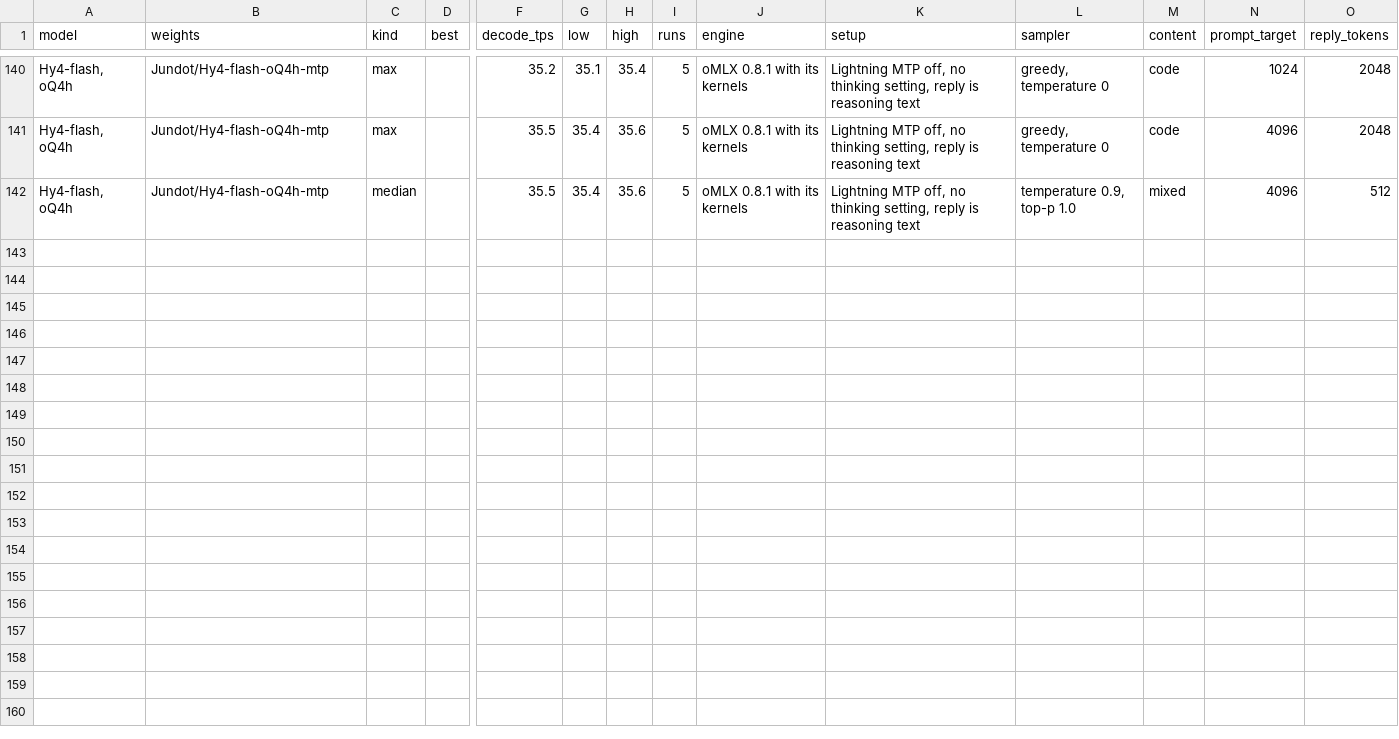
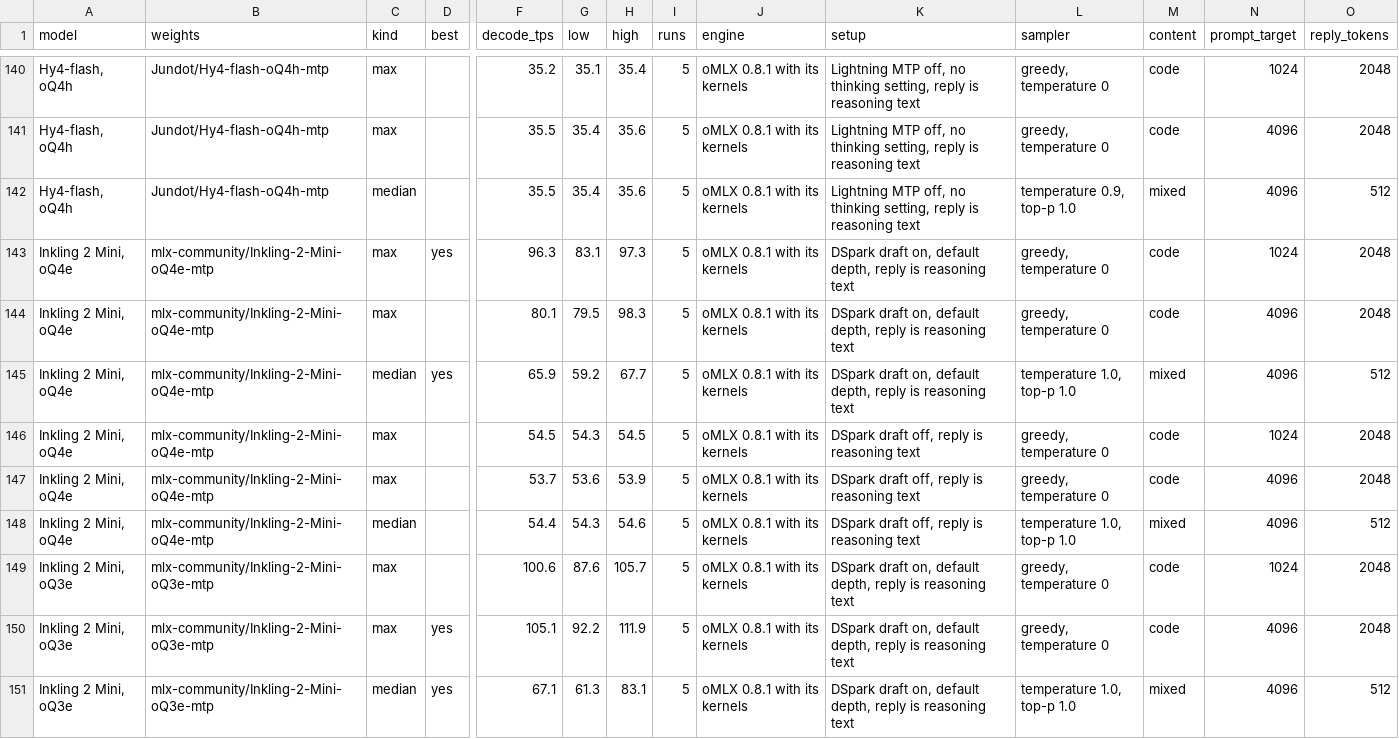
Before and after one commit to LazyLocalLLM/m5-ultra-512-benchmarks, a CSV file: benchmark_summary/summary.csv, drawn as a sheet; only a part is shown, gaps mark what is left out; rows hold the shown columns only; the diff names each change by its address in the sheet, - before the commit and + after, or states it on an @@ line.

```diff
--- a/benchmark_summary/summary.csv
+++ b/benchmark_summary/summary.csv
+row 143: Inkling 2 Mini, oQ4e | mlx-community/Inkling-2-Mini-oQ4e-mtp | max | yes | 96.3 | 83.1 | 97.3 | 5 | oMLX 0.8.1 with its kernels | DSpark draft on, default depth, reply is reasoning text | greedy, temperature 0 | code | 1024 | 2048
+row 144: Inkling 2 Mini, oQ4e | mlx-community/Inkling-2-Mini-oQ4e-mtp | max |  | 80.1 | 79.5 | 98.3 | 5 | oMLX 0.8.1 with its kernels | DSpark draft on, default depth, reply is reasoning text | greedy, temperature 0 | code | 4096 | 2048
+row 145: Inkling 2 Mini, oQ4e | mlx-community/Inkling-2-Mini-oQ4e-mtp | median | yes | 65.9 | 59.2 | 67.7 | 5 | oMLX 0.8.1 with its kernels | DSpark draft on, default depth, reply is reasoning text | temperature 1.0, top-p 1.0 | mixed | 4096 | 512
+row 146: Inkling 2 Mini, oQ4e | mlx-community/Inkling-2-Mini-oQ4e-mtp | max |  | 54.5 | 54.3 | 54.5 | 5 | oMLX 0.8.1 with its kernels | DSpark draft off, reply is reasoning text | greedy, temperature 0 | code | 1024 | 2048
+row 147: Inkling 2 Mini, oQ4e | mlx-community/Inkling-2-Mini-oQ4e-mtp | max |  | 53.7 | 53.6 | 53.9 | 5 | oMLX 0.8.1 with its kernels | DSpark draft off, reply is reasoning text | greedy, temperature 0 | code | 4096 | 2048
+row 148: Inkling 2 Mini, oQ4e | mlx-community/Inkling-2-Mini-oQ4e-mtp | median |  | 54.4 | 54.3 | 54.6 | 5 | oMLX 0.8.1 with its kernels | DSpark draft off, reply is reasoning text | temperature 1.0, top-p 1.0 | mixed | 4096 | 512
+row 149: Inkling 2 Mini, oQ3e | mlx-community/Inkling-2-Mini-oQ3e-mtp | max |  | 100.6 | 87.6 | 105.7 | 5 | oMLX 0.8.1 with its kernels | DSpark draft on, default depth, reply is reasoning text | greedy, temperature 0 | code | 1024 | 2048
+row 150: Inkling 2 Mini, oQ3e | mlx-community/Inkling-2-Mini-oQ3e-mtp | max | yes | 105.1 | 92.2 | 111.9 | 5 | oMLX 0.8.1 with its kernels | DSpark draft on, default depth, reply is reasoning text | greedy, temperature 0 | code | 4096 | 2048
+row 151: Inkling 2 Mini, oQ3e | mlx-community/Inkling-2-Mini-oQ3e-mtp | median | yes | 67.1 | 61.3 | 83.1 | 5 | oMLX 0.8.1 with its kernels | DSpark draft on, default depth, reply is reasoning text | temperature 1.0, top-p 1.0 | mixed | 4096 | 512
```
Also changed, not shown: 7 other files.
